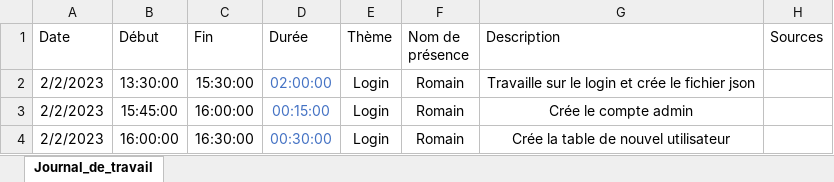
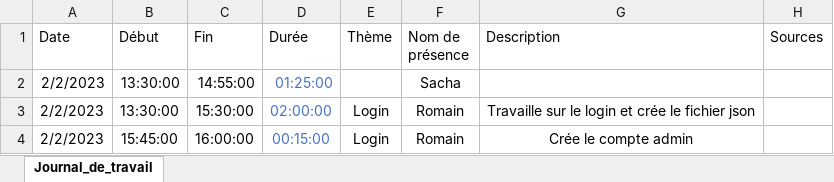
Before and after one commit to romain-lnr/I_Shoes, an Excel workbook: Documentation/Journal_de_travail_I_Shoes.xlsx, sheet Journal_de_travail, drawn as a sheet; only a part is shown; the shorter side is filled out with more unchanged rows; values as stored, in another font and other column widths than the file's, no borders; conditional formats and table styles not drawn; the diff names each change by its address in the sheet, - before the commit and + after, or states it on an @@ line.

```diff
--- a/Documentation/Journal_de_travail_I_Shoes.xlsx (sheet Journal_de_travail)
+++ b/Documentation/Journal_de_travail_I_Shoes.xlsx (sheet Journal_de_travail)
+row 2: 2/2/2023 | 13:30:00 | 14:55:00 | 01:25:00 |  | Sacha
```
Also changed, not shown: 5 other files.
